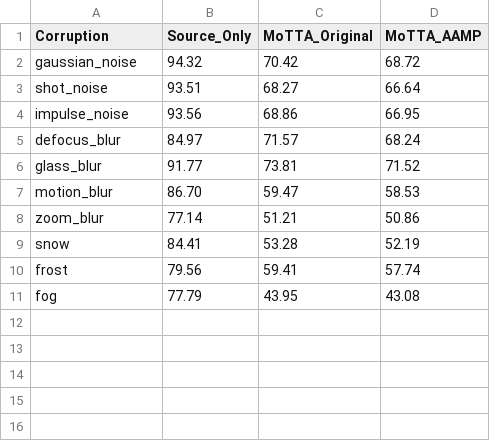
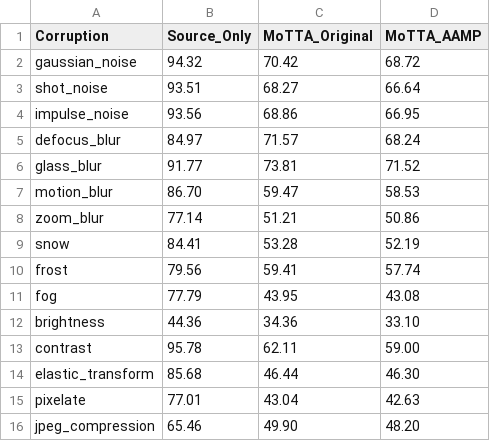
Before and after one commit to vanducngo/cloned_pcube, a CSV file: MoTTA/benchmark_results1.csv, drawn as a sheet.

```diff
--- a/MoTTA/benchmark_results1.csv
+++ b/MoTTA/benchmark_results1.csv
@@ -11 +11,6 @@ frost,79.56,59.41,57.74
 fog,77.79,43.95,43.08
+brightness,44.36,34.36,33.10
+contrast,95.78,62.11,59.00
+elastic_transform,85.68,46.44,46.30
+pixelate,77.01,43.04,42.63
+jpeg_compression,65.46,49.90,48.20
```
Also changed, not shown: 4 other files.
